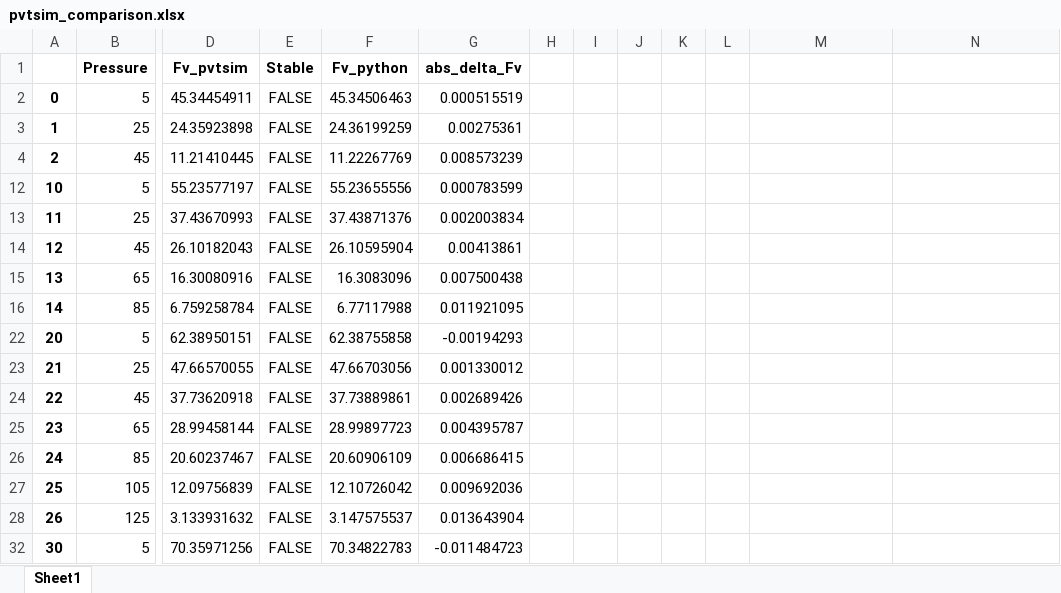
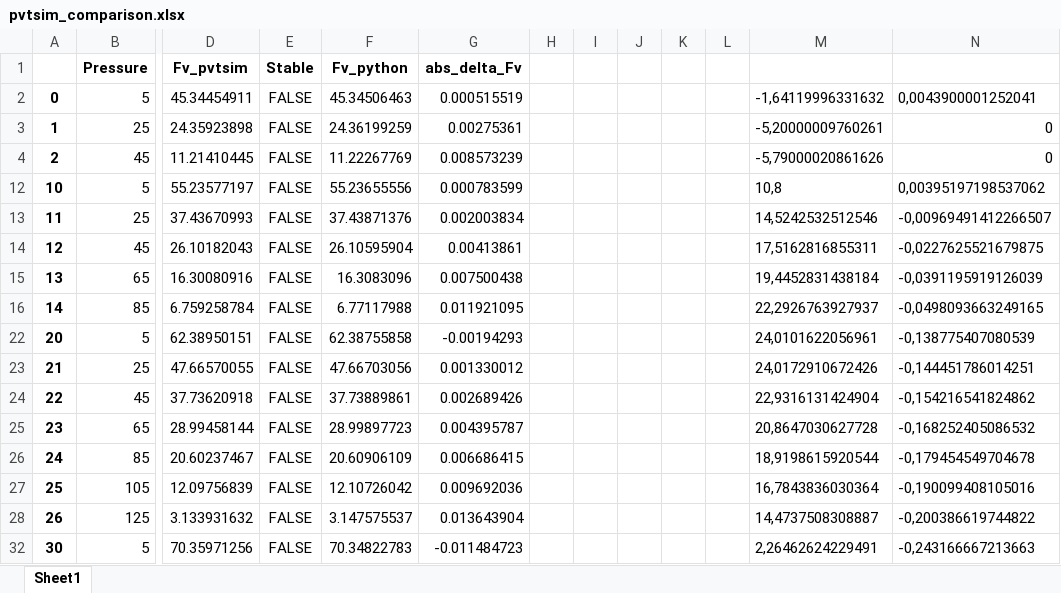
Before and after one commit to SidorenkoDD/BlackBoxFluid, an Excel workbook: code/exmp_notebooks/pvtsim_comparison.xlsx, sheet Sheet1, drawn as a sheet; only a part is shown, gaps mark what is left out; values as stored, in another font and other column widths than the file's, no borders; the diff covers the shown part only; the diff names each change by its address in the sheet, - before the commit and + after, or states it on an @@ line.

Commit message:
added comparison data

```diff
--- a/code/exmp_notebooks/pvtsim_comparison.xlsx (sheet Sheet1)
+++ b/code/exmp_notebooks/pvtsim_comparison.xlsx (sheet Sheet1)
-M2: (empty)
+M2: -1,64119996331632
-N2: (empty)
+N2: 0,0043900001252041
-M3: (empty)
+M3: -5,20000009760261
-N3:N4: (empty)
+N3:N4: 0
-M4: (empty)
+M4: -5,79000020861626
-M12: (empty)
+M12: 10,8
-N12: (empty)
+N12: 0,00395197198537062
-M13: (empty)
+M13: 14,5242532512546
-N13: (empty)
+N13: -0,00969491412266507
-M14: (empty)
+M14: 17,5162816855311
-N14: (empty)
+N14: -0,0227625521679875
-M15: (empty)
+M15: 19,4452831438184
-N15: (empty)
+N15: -0,0391195919126039
-M16: (empty)
+M16: 22,2926763927937
-N16: (empty)
+N16: -0,0498093663249165
-M22: (empty)
+M22: 24,0101622056961
-N22: (empty)
+N22: -0,138775407080539
-M23: (empty)
+M23: 24,0172910672426
-N23: (empty)
+N23: -0,144451786014251
-M24: (empty)
+M24: 22,9316131424904
-N24: (empty)
+N24: -0,154216541824862
-M25: (empty)
+M25: 20,8647030627728
-N25: (empty)
+N25: -0,168252405086532
-M26: (empty)
+M26: 18,9198615920544
-N26: (empty)
+N26: -0,179454549704678
-M27: (empty)
+M27: 16,7843836030364
-N27: (empty)
+N27: -0,190099408105016
-M28: (empty)
+M28: 14,4737508308887
-N28: (empty)
+N28: -0,200386619744822
-M32: (empty)
+M32: 2,26462624229491
-N32: (empty)
+N32: -0,243166667213663
```
Also changed, not shown: 14 edited cells elsewhere in this sheet, hidden cells, code/exmp_notebooks/composition.xlsx, 2 other files.
